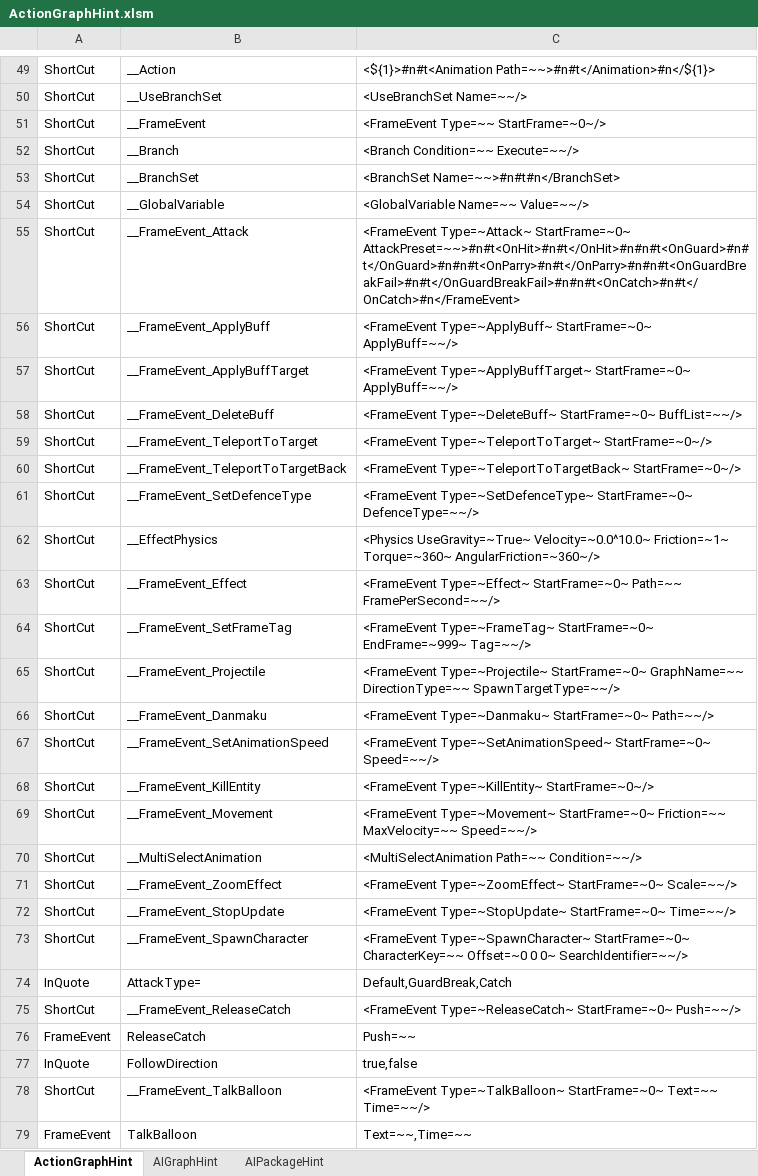
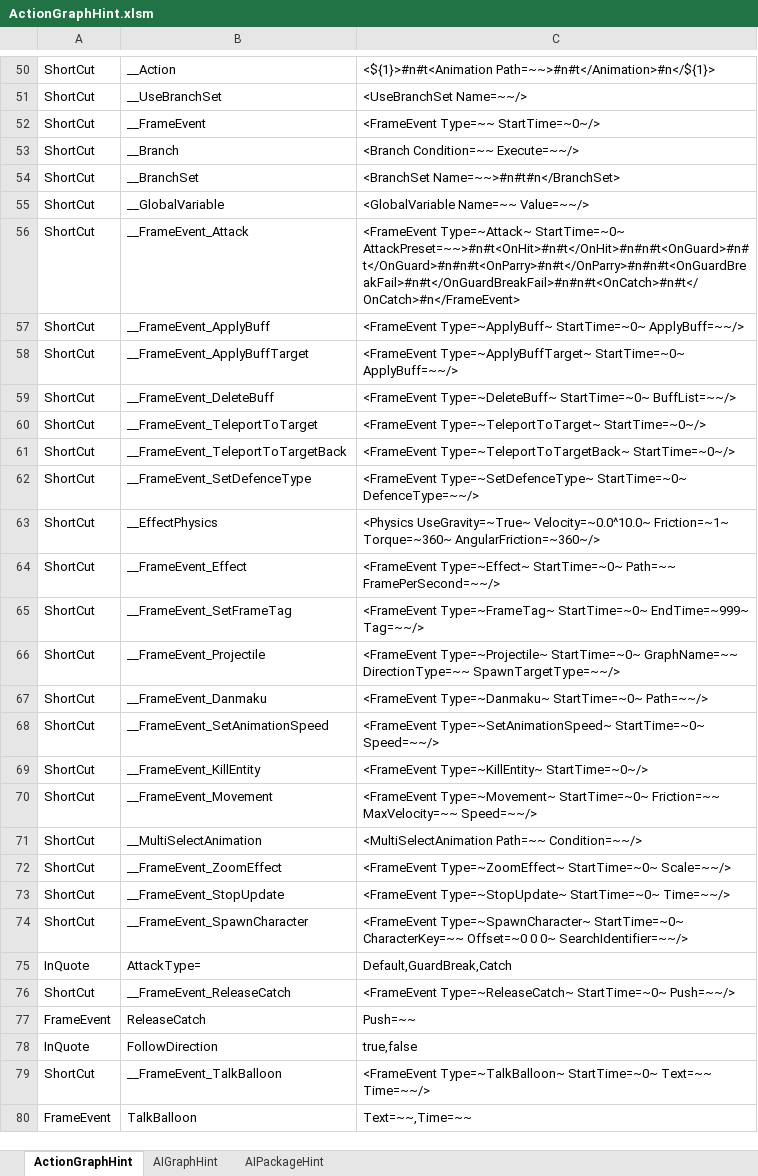
Before and after one commit to NEtuee/ProjectMS, an Excel workbook: Tools/ActionGraphHint.xlsm, sheet ActionGraphHint, drawn as a sheet; only a part is shown, gaps mark what is left out; values as stored, in another font and other column widths than the file's, no borders; charts and pictures not drawn; addresses are those after the commit; the diff covers the shown part only; the diff names each change by its address in the sheet, - before the commit and + after, or states it on an @@ line.

Commit message:
Particle Effect

```diff
--- a/Tools/ActionGraphHint.xlsm (sheet ActionGraphHint)
+++ b/Tools/ActionGraphHint.xlsm (sheet ActionGraphHint)
-C52: <FrameEvent Type=~~ StartFrame=~0~/>
+C52: <FrameEvent Type=~~ StartTime=~0~/>
-C56: <FrameEvent Type=~Attack~ StartFrame=~0~ AttackPreset=~~>#n#t<OnHit>#n#t</OnHit>#n#n#t<OnGuard>#n#t</OnGuard>#n#n#t<OnParry>#n#t</OnParry>#n#n#t<OnGuardBreakFail>#n#t</OnGuardBreakFail>#n#n#t<OnCatch>#n#t</OnCatch>#n</FrameEvent>
+C56: <FrameEvent Type=~Attack~ StartTime=~0~ AttackPreset=~~>#n#t<OnHit>#n#t</OnHit>#n#n#t<OnGuard>#n#t</OnGuard>#n#n#t<OnParry>#n#t</OnParry>#n#n#t<OnGuardBreakFail>#n#t</OnGuardBreakFail>#n#n#t<OnCatch>#n#t</OnCatch>#n</FrameEvent>
-C57: <FrameEvent Type=~ApplyBuff~ StartFrame=~0~ ApplyBuff=~~/>
+C57: <FrameEvent Type=~ApplyBuff~ StartTime=~0~ ApplyBuff=~~/>
-C58: <FrameEvent Type=~ApplyBuffTarget~ StartFrame=~0~ ApplyBuff=~~/>
+C58: <FrameEvent Type=~ApplyBuffTarget~ StartTime=~0~ ApplyBuff=~~/>
-C59: <FrameEvent Type=~DeleteBuff~ StartFrame=~0~ BuffList=~~/>
+C59: <FrameEvent Type=~DeleteBuff~ StartTime=~0~ BuffList=~~/>
-C60: <FrameEvent Type=~TeleportToTarget~ StartFrame=~0~/>
+C60: <FrameEvent Type=~TeleportToTarget~ StartTime=~0~/>
-C61: <FrameEvent Type=~TeleportToTargetBack~ StartFrame=~0~/>
+C61: <FrameEvent Type=~TeleportToTargetBack~ StartTime=~0~/>
-C62: <FrameEvent Type=~SetDefenceType~ StartFrame=~0~ DefenceType=~~/>
+C62: <FrameEvent Type=~SetDefenceType~ StartTime=~0~ DefenceType=~~/>
-C64: <FrameEvent Type=~Effect~ StartFrame=~0~ Path=~~ FramePerSecond=~~/>
+C64: <FrameEvent Type=~Effect~ StartTime=~0~ Path=~~ FramePerSecond=~~/>
-C65: <FrameEvent Type=~FrameTag~ StartFrame=~0~ EndFrame=~999~ Tag=~~/>
+C65: <FrameEvent Type=~FrameTag~ StartTime=~0~ EndTime=~999~ Tag=~~/>
-C66: <FrameEvent Type=~Projectile~ StartFrame=~0~ GraphName=~~ DirectionType=~~…
+C66: <FrameEvent Type=~Projectile~ StartTime=~0~ GraphName=~~ DirectionType=~~…
-C67: <FrameEvent Type=~Danmaku~ StartFrame=~0~ Path=~~/>
+C67: <FrameEvent Type=~Danmaku~ StartTime=~0~ Path=~~/>
-C68: <FrameEvent Type=~SetAnimationSpeed~ StartFrame=~0~ Speed=~~/>
+C68: <FrameEvent Type=~SetAnimationSpeed~ StartTime=~0~ Speed=~~/>
-C69: <FrameEvent Type=~KillEntity~ StartFrame=~0~/>
+C69: <FrameEvent Type=~KillEntity~ StartTime=~0~/>
-C70: <FrameEvent Type=~Movement~ StartFrame=~0~ Friction=~~ MaxVelocity=~~…
+C70: <FrameEvent Type=~Movement~ StartTime=~0~ Friction=~~ MaxVelocity=~~…
-C72: <FrameEvent Type=~ZoomEffect~ StartFrame=~0~ Scale=~~/>
+C72: <FrameEvent Type=~ZoomEffect~ StartTime=~0~ Scale=~~/>
-C73: <FrameEvent Type=~StopUpdate~ StartFrame=~0~ Time=~~/>
+C73: <FrameEvent Type=~StopUpdate~ StartTime=~0~ Time=~~/>
-C74: <FrameEvent Type=~SpawnCharacter~ StartFrame=~0~ CharacterKey=~~ Offset=~0…
+C74: <FrameEvent Type=~SpawnCharacter~ StartTime=~0~ CharacterKey=~~ Offset=~0…
-C76: <FrameEvent Type=~ReleaseCatch~ StartFrame=~0~ Push=~~/>
+C76: <FrameEvent Type=~ReleaseCatch~ StartTime=~0~ Push=~~/>
-C79: <FrameEvent Type=~TalkBalloon~ StartFrame=~0~ Text=~~ Time=~~/>
+C79: <FrameEvent Type=~TalkBalloon~ StartTime=~0~ Text=~~ Time=~~/>
```
Also changed, not shown: 2 added rows and 4 edited cells elsewhere in this sheet, 7 other files.
